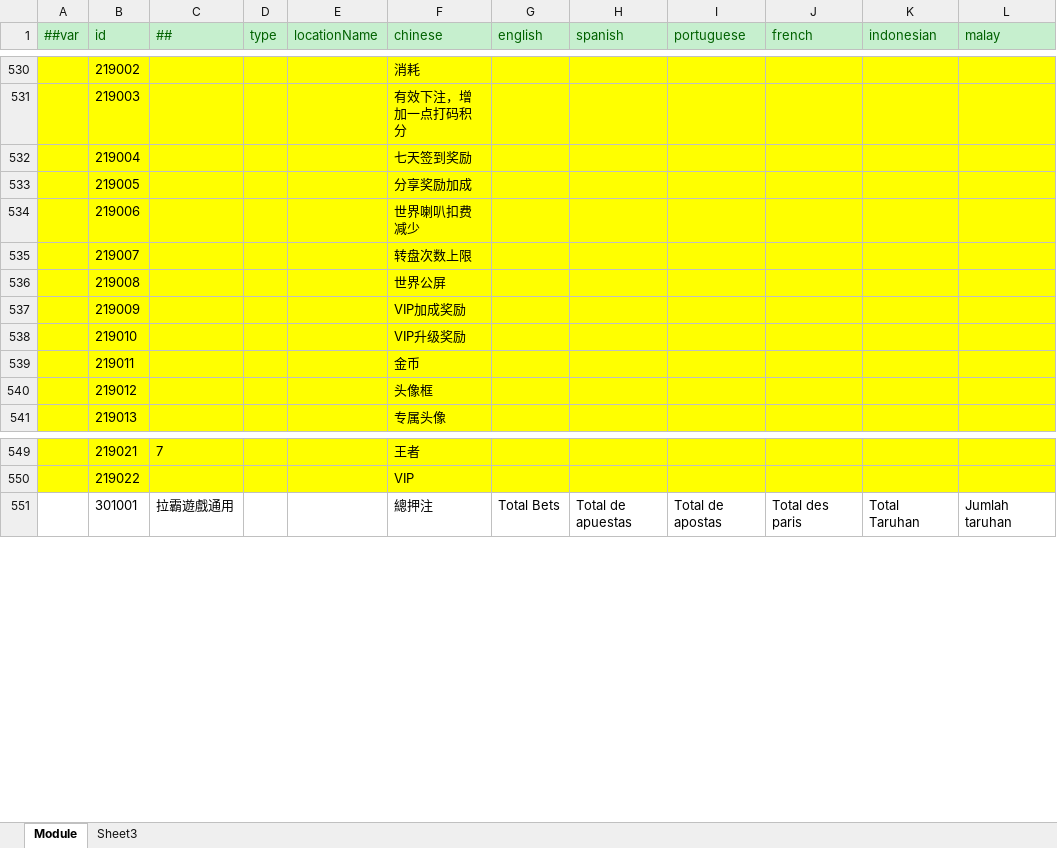
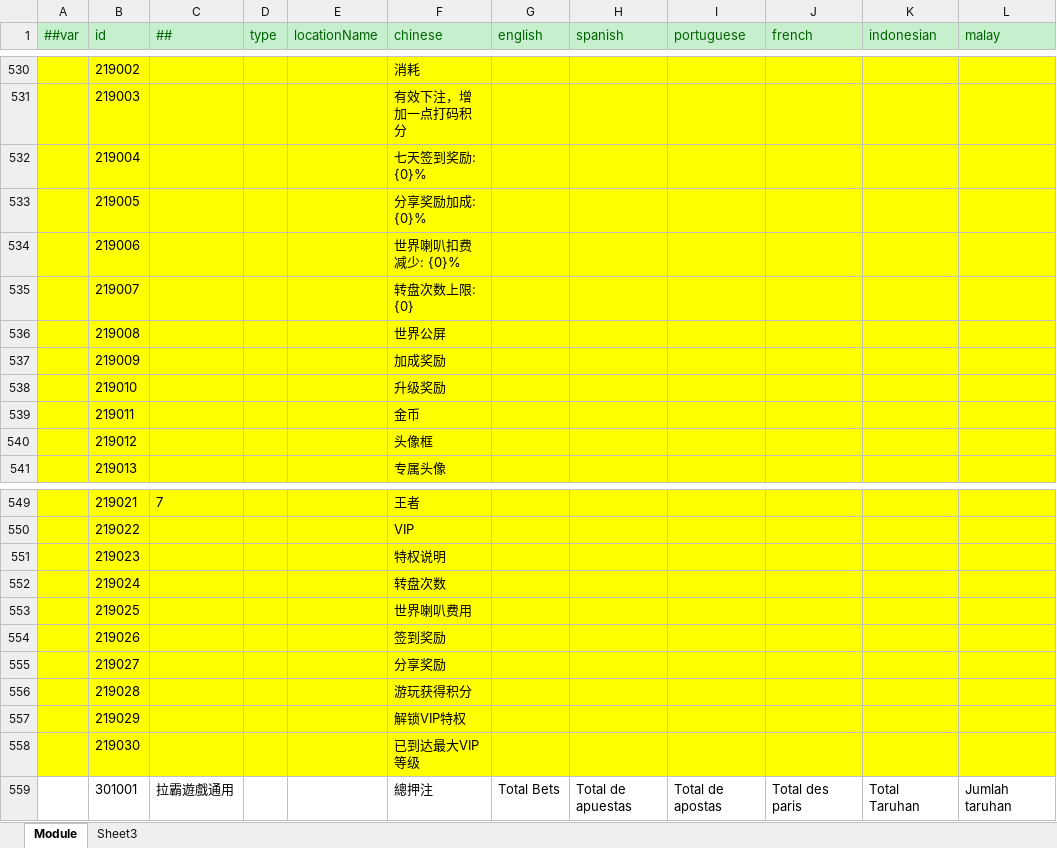
Before and after one commit to lyqilo/ClientConfig, an Excel workbook: LubanConfig/Datas/Localization.xlsx, sheet Module, drawn as a sheet; only a part is shown, gaps mark what is left out; values as stored, in another font and other column widths than the file's, no borders; the diff names each change by its address in the sheet, - before the commit and + after, or states it on an @@ line.

```diff
--- a/LubanConfig/Datas/Localization.xlsx (sheet Module)
+++ b/LubanConfig/Datas/Localization.xlsx (sheet Module)
-F532 (chinese): 七天签到奖励
+F532 (chinese): 七天签到奖励: {0}%
-F533 (chinese): 分享奖励加成
+F533 (chinese): 分享奖励加成: {0}%
-F534 (chinese): 世界喇叭扣费减少
+F534 (chinese): 世界喇叭扣费减少: {0}%
-F535 (chinese): 转盘次数上限
+F535 (chinese): 转盘次数上限: {0}
-F537 (chinese): VIP加成奖励
+F537 (chinese): 加成奖励
-F538 (chinese): VIP升级奖励
+F538 (chinese): 升级奖励
+row 551:  | 219023 |  |  |  | 特权说明
+row 552:  | 219024 |  |  |  | 转盘次数
+row 553:  | 219025 |  |  |  | 世界喇叭费用
+row 554:  | 219026 |  |  |  | 签到奖励
+row 555:  | 219027 |  |  |  | 分享奖励
+row 556:  | 219028 |  |  |  | 游玩获得积分
+row 557:  | 219029 |  |  |  | 解锁VIP特权
+row 558:  | 219030 |  |  |  | 已到达最大VIP等级
```
Also changed, not shown: 2 other files.
